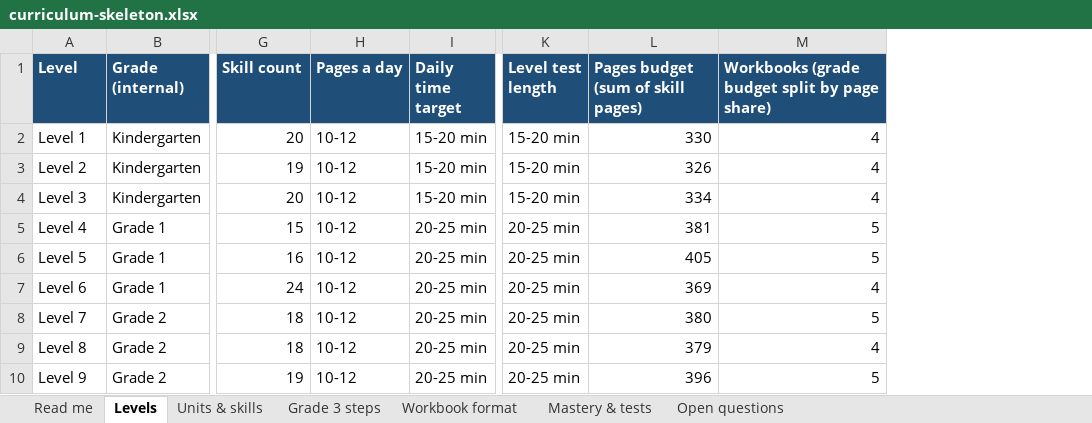
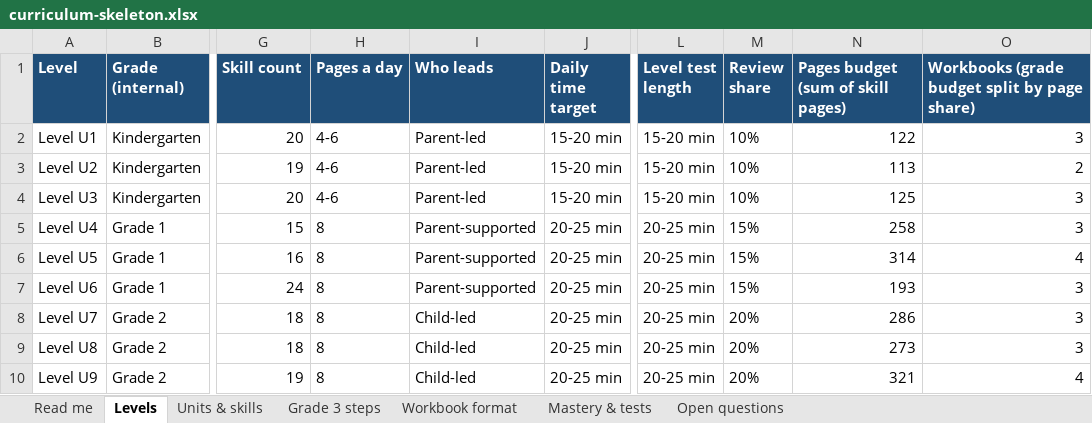
Before and after one commit to Savar-G/unica-learning, an Excel workbook: .design/workbooks/samples/curriculum-skeleton.xlsx, sheet Levels, drawn as a sheet; only a part is shown, gaps mark what is left out; values as stored, in another font and other column widths than the file's, no borders; addresses are those after the commit; the diff covers the shown part only; the diff names each change by its address in the sheet, - before the commit and + after, or states it on an @@ line.

```diff
--- a/.design/workbooks/samples/curriculum-skeleton.xlsx (sheet Levels)
+++ b/.design/workbooks/samples/curriculum-skeleton.xlsx (sheet Levels)
+column I (Who leads), rows 2-10: Parent-led | Parent-led | Parent-led | Parent-supported | Parent-supported | Parent-supported | Child-led | Child-led | Child-led
+column M (Review share), rows 2-10: 10% | 10% | 10% | 15% | 15% | 15% | 20% | 20% | 20%
-A2 (Level): Level 1
+A2 (Level): Level U1
-H2:H4 (Pages a day): 10-12
+H2:H4 (Pages a day): 4-6
-N2: 330
+N2: 122
-O2: 4
+O2: 3
-A3 (Level): Level 2
+A3 (Level): Level U2
-N3: 326
+N3: 113
-O3: 4
+O3: 2
-A4 (Level): Level 3
+A4 (Level): Level U3
-N4: 334
+N4: 125
-O4: 4
+O4: 3
-A5 (Level): Level 4
+A5 (Level): Level U4
-H5:H10 (Pages a day): 10-12
+H5:H10 (Pages a day): 8
-N5: 381
+N5: 258
-O5: 5
+O5: 3
-A6 (Level): Level 5
+A6 (Level): Level U5
-N6: 405
+N6: 314
-O6: 5
+O6: 4
-A7 (Level): Level 6
+A7 (Level): Level U6
-N7: 369
+N7: 193
-O7: 4
+O7: 3
-A8 (Level): Level 7
+A8 (Level): Level U7
-N8: 380
+N8: 286
-O8: 5
+O8: 3
-A9 (Level): Level 8
+A9 (Level): Level U8
-N9: 379
+N9: 273
-O9: 4
+O9: 3
-A10 (Level): Level 9
+A10 (Level): Level U9
-N10: 396
+N10: 321
-O10: 5
+O10: 4
```
Also changed, not shown: 83 edited cells elsewhere in this sheet, sheet Units & skills, sheet Grade 3 steps, sheet Workbook format, sheet Mastery & tests, sheet Open questions, sheet Read me, 4 other files.
